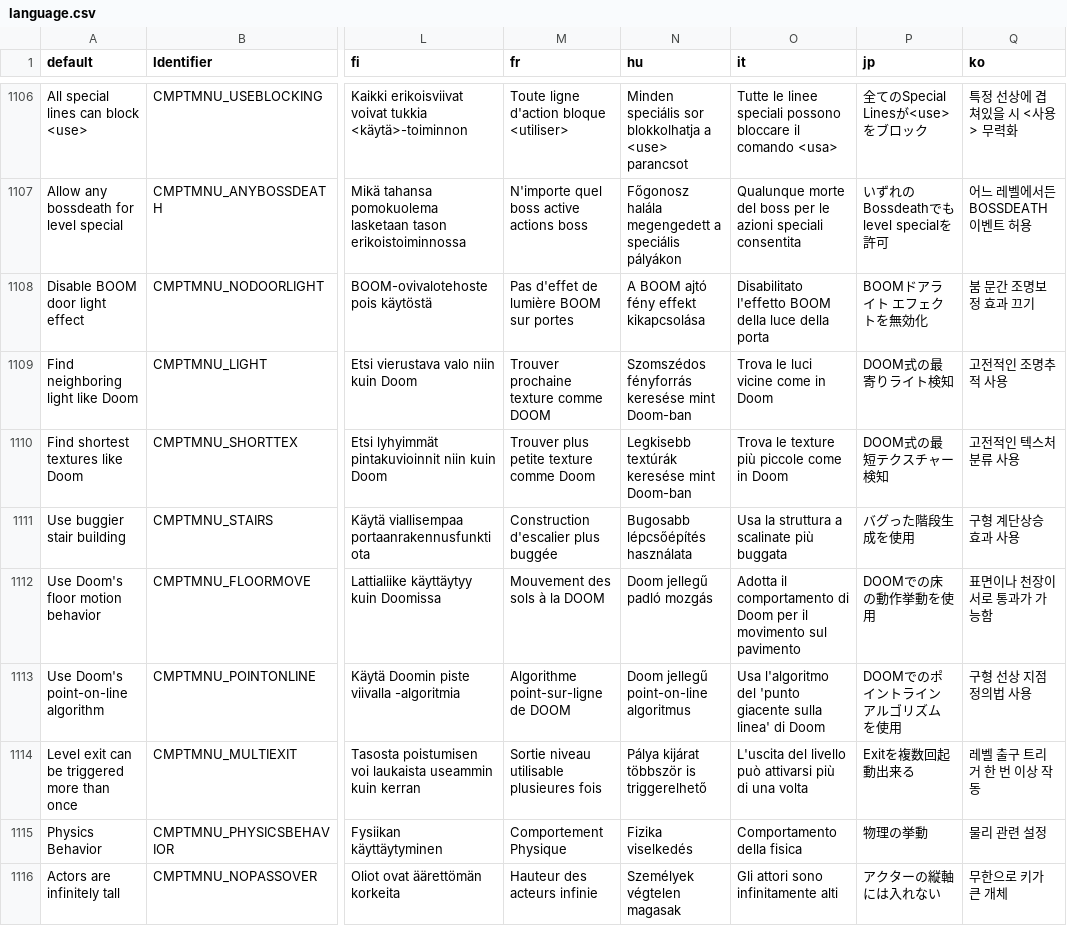
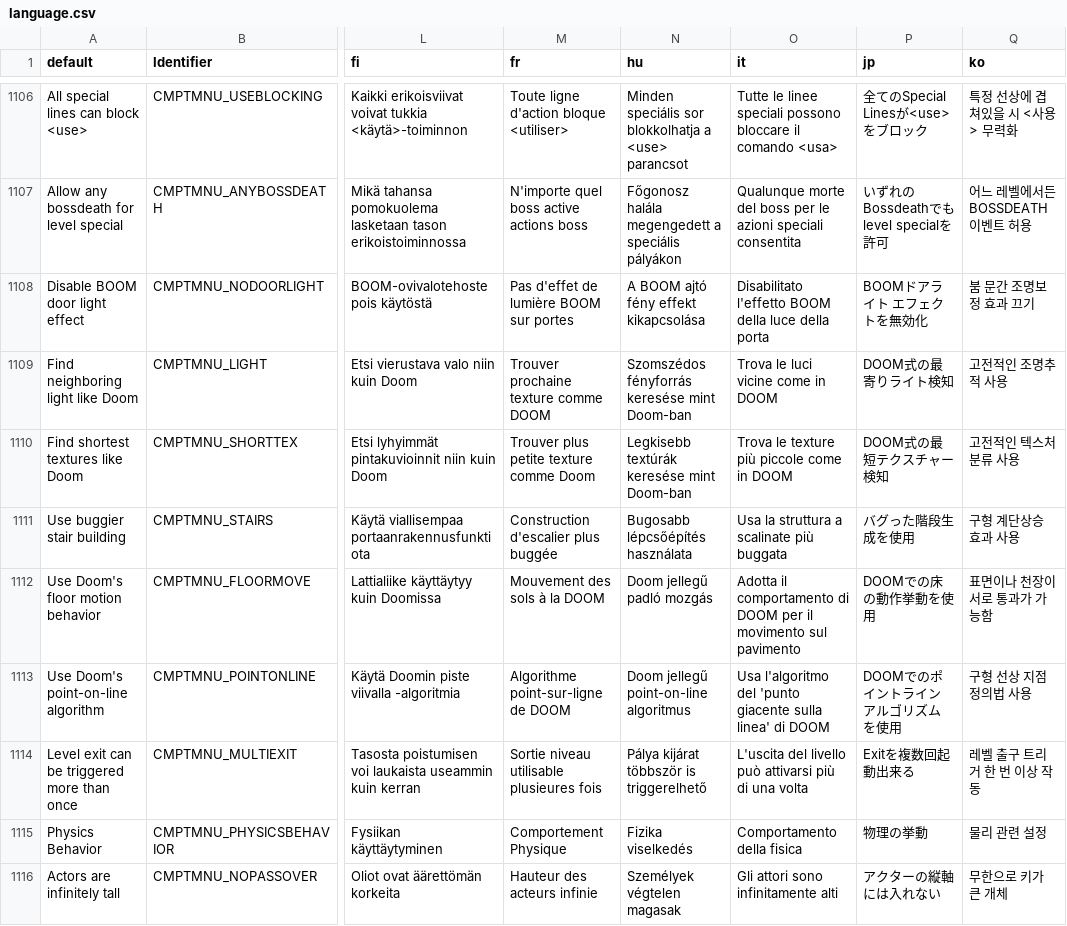
Before and after one commit to johncurley/gzdoom, a CSV file: wadsrc/static/language.csv, drawn as a sheet; only a part is shown, gaps mark what is left out; the diff covers the shown part only; the diff names each change by its address in the sheet, - before the commit and + after, or states it on an @@ line.

```diff
--- a/wadsrc/static/language.csv
+++ b/wadsrc/static/language.csv
-O1109 (it): Trova le luci vicine come in Doom
+O1109 (it): Trova le luci vicine come in DOOM
-O1110 (it): Trova le texture più piccole come in Doom
+O1110 (it): Trova le texture più piccole come in DOOM
-O1112 (it): …comportamento di Doom per il…
+O1112 (it): …comportamento di DOOM per il…
-O1113 (it): …linea' di Doom
+O1113 (it): …linea' di DOOM
```
Also changed, not shown: 61 edited cells elsewhere in this file, 2 other files.
